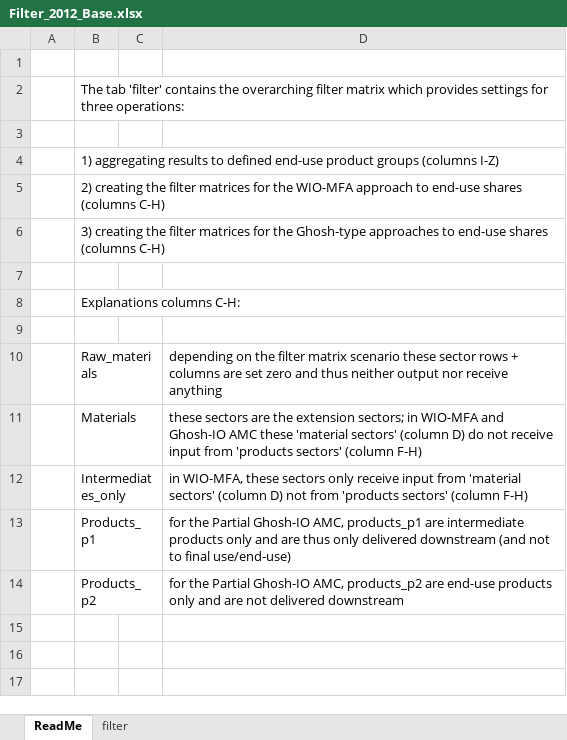
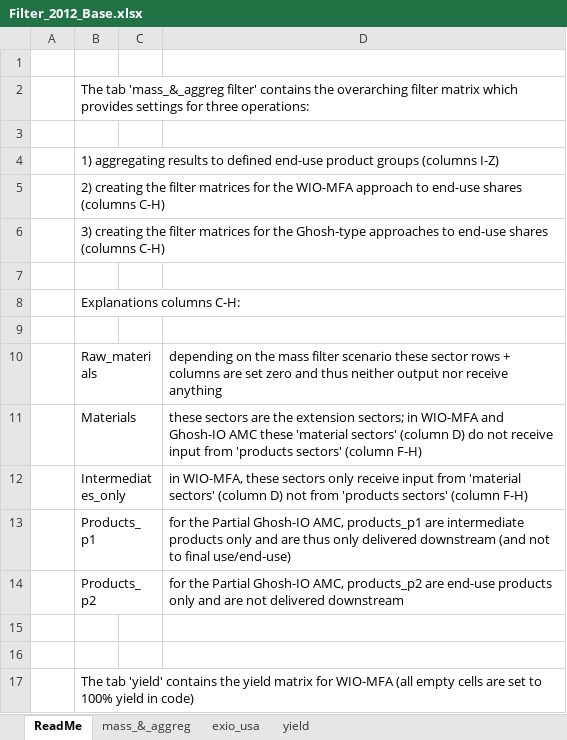
Before and after one commit to janstre/Material_End_Use_Shares, an Excel workbook: input_data/Filter_2012_Base.xlsx, sheet ReadMe, drawn as a sheet; values as stored, in another font and other column widths than the file's, no borders; the diff names each change by its address in the sheet, - before the commit and + after, or states it on an @@ line.

Commit message:
added function for assembly of yield filter from sparse info in filter files

```diff
--- a/input_data/Filter_2012_Base.xlsx (sheet ReadMe)
+++ b/input_data/Filter_2012_Base.xlsx (sheet ReadMe)
-sheet tab: filter
+sheet tab: mass_&_aggreg
+sheet tab: exio_usa
+sheet tab: yield
-B2: The tab 'filter' contains the…
+B2: The tab 'mass_&_aggreg filter' contains the…
-D10: …on the filter matrix scenario these…
+D10: …on the mass filter scenario these…
+row 15: (empty)
+row 16: (empty)
+row 17:  | The tab 'yield' contains the yield matrix for WIO-MFA (all empty cells are set to 100% yield in code)
```
Also changed, not shown: input_data/Filter_2007_Base.xlsx, input_data/Filter_Exiobase_Base_v2.xlsx, 4 other files.
